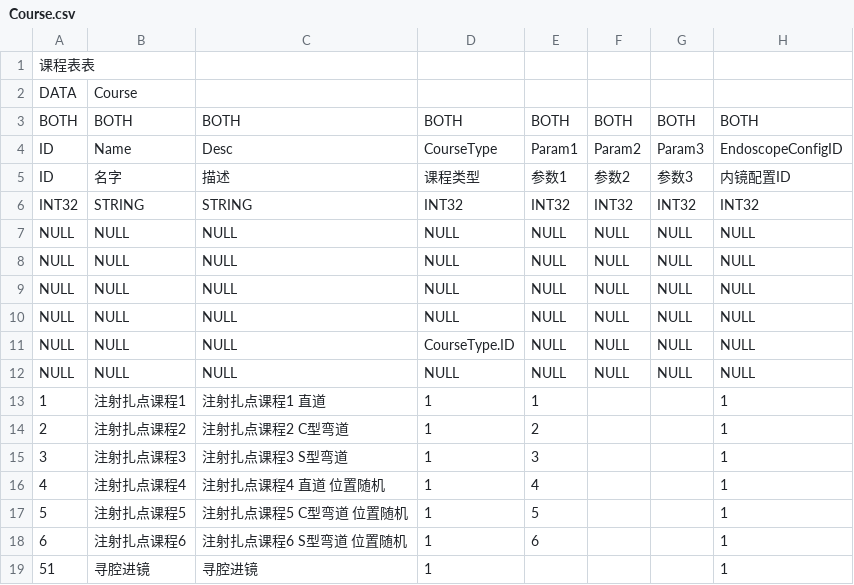
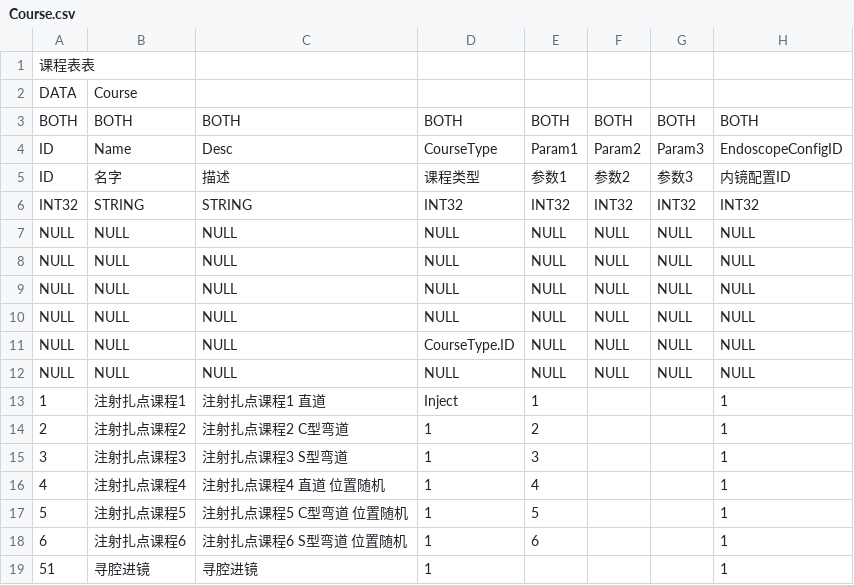
Before and after one commit to blueinsert/UnityGameFramework, a CSV file: Tools/ConfigDataExportTool/TestCsv/Course.csv, drawn as a sheet; only a part is shown; the diff names each change by its address in the sheet, - before the commit and + after, or states it on an @@ line.

```diff
--- a/Tools/ConfigDataExportTool/TestCsv/Course.csv
+++ b/Tools/ConfigDataExportTool/TestCsv/Course.csv
-D13: 1
+D13: Inject
```
Also changed, not shown: 5 other files.
